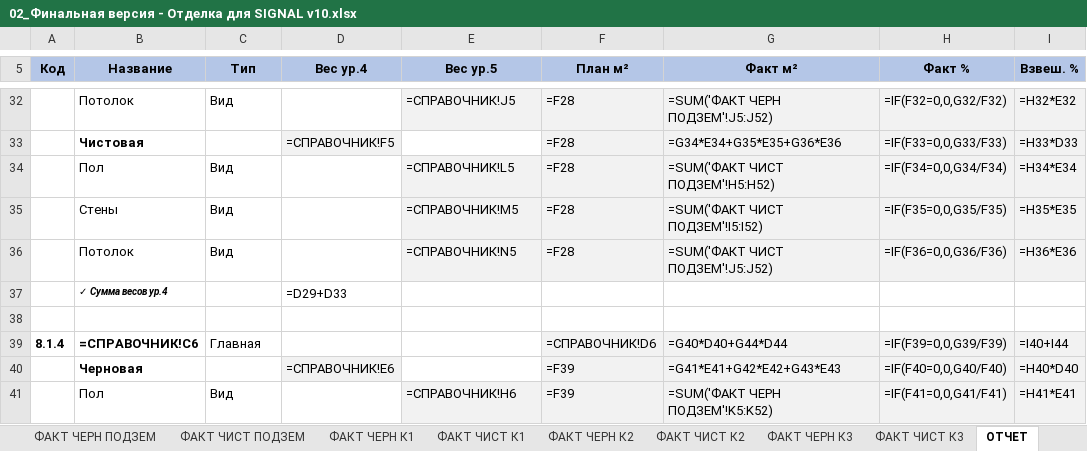
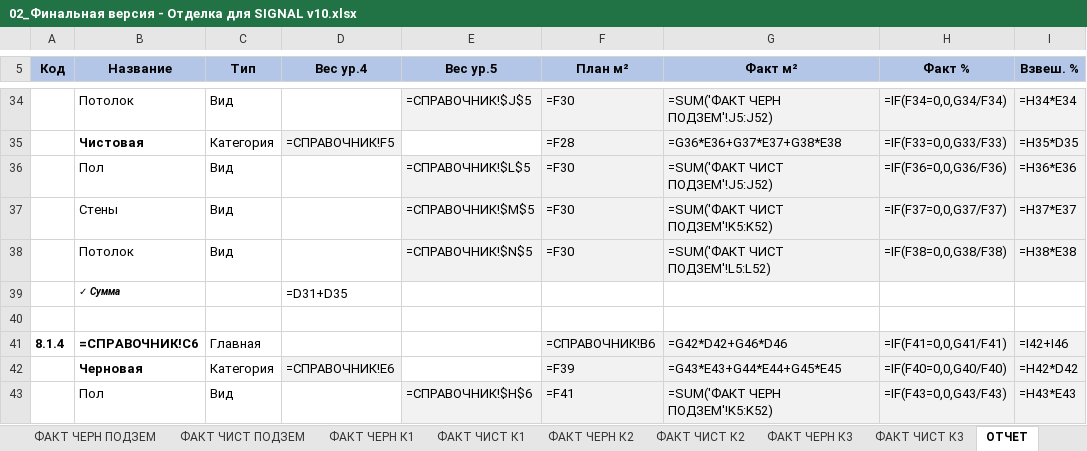
Before and after one commit to ignatovis/otdelka-signal, an Excel workbook: 02_Финальная версия - Отделка для SIGNAL v10.xlsx, sheet ОТЧЕТ, drawn as a sheet; only a part is shown, gaps mark what is left out; values as stored, in another font and other column widths than the file's, no borders; formulas without a stored value are shown as written; conditional formats not drawn; removed rows and columns are numbered as before the commit, all else as after; the diff covers the shown part only; the diff names each change by its address in the sheet, - before the commit and + after, or states it on an @@ line.

```diff
--- a/02_Финальная версия - Отделка для SIGNAL v10.xlsx (sheet ОТЧЕТ)
+++ b/02_Финальная версия - Отделка для SIGNAL v10.xlsx (sheet ОТЧЕТ)
-E34 (Вес ур.5): =СПРАВОЧНИК!J5
+E34 (Вес ур.5): =СПРАВОЧНИК!$J$5
-F34 (План м²): =F28
+F34 (План м²): =F30
-H34 (Факт %): =IF(F32=0,0,G32/F32)
+H34 (Факт %): =IF(F34=0,0,G34/F34)
-I34 (Взвеш. %): =H32*E32
+I34 (Взвеш. %): =H34*E34
-C35 (Тип): (empty)
+C35 (Тип): Категория
-G35 (Факт м²): =G34*E34+G35*E35+G36*E36
+G35 (Факт м²): =G36*E36+G37*E37+G38*E38
-I35 (Взвеш. %): =H33*D33
+I35 (Взвеш. %): =H35*D35
-E36 (Вес ур.5): =СПРАВОЧНИК!L5
+E36 (Вес ур.5): =СПРАВОЧНИК!$L$5
-F36:F38 (План м²): =F28
+F36:F38 (План м²): =F30
-G36 (Факт м²): =SUM('ФАКТ ЧИСТ ПОДЗЕМ'!H5:H52)
+G36 (Факт м²): =SUM('ФАКТ ЧИСТ ПОДЗЕМ'!J5:J52)
-H36 (Факт %): =IF(F34=0,0,G34/F34)
+H36 (Факт %): =IF(F36=0,0,G36/F36)
-I36 (Взвеш. %): =H34*E34
+I36 (Взвеш. %): =H36*E36
-E37 (Вес ур.5): =СПРАВОЧНИК!M5
+E37 (Вес ур.5): =СПРАВОЧНИК!$M$5
-G37 (Факт м²): =SUM('ФАКТ ЧИСТ ПОДЗЕМ'!I5:I52)
+G37 (Факт м²): =SUM('ФАКТ ЧИСТ ПОДЗЕМ'!K5:K52)
-H37 (Факт %): =IF(F35=0,0,G35/F35)
+H37 (Факт %): =IF(F37=0,0,G37/F37)
-I37 (Взвеш. %): =H35*E35
+I37 (Взвеш. %): =H37*E37
-E38 (Вес ур.5): =СПРАВОЧНИК!N5
+E38 (Вес ур.5): =СПРАВОЧНИК!$N$5
-G38 (Факт м²): =SUM('ФАКТ ЧИСТ ПОДЗЕМ'!J5:J52)
+G38 (Факт м²): =SUM('ФАКТ ЧИСТ ПОДЗЕМ'!L5:L52)
-H38 (Факт %): =IF(F36=0,0,G36/F36)
+H38 (Факт %): =IF(F38=0,0,G38/F38)
-I38 (Взвеш. %): =H36*E36
+I38 (Взвеш. %): =H38*E38
-row 37:  | ✓ Сумма весов ур.4 |  | =D29+D33
+row 39:  | ✓ Сумма |  | =D31+D35
-F41 (План м²): =СПРАВОЧНИК!D6
+F41 (План м²): =СПРАВОЧНИК!B6
-G41 (Факт м²): =G40*D40+G44*D44
+G41 (Факт м²): =G42*D42+G46*D46
-H41 (Факт %): =IF(F39=0,0,G39/F39)
+H41 (Факт %): =IF(F41=0,0,G41/F41)
-I41 (Взвеш. %): =I40+I44
+I41 (Взвеш. %): =I42+I46
-C42 (Тип): (empty)
+C42 (Тип): Категория
-G42 (Факт м²): =G41*E41+G42*E42+G43*E43
+G42 (Факт м²): =G43*E43+G44*E44+G45*E45
-I42 (Взвеш. %): =H40*D40
+I42 (Взвеш. %): =H42*D42
-E43 (Вес ур.5): =СПРАВОЧНИК!H6
+E43 (Вес ур.5): =СПРАВОЧНИК!$H$6
-F43 (План м²): =F39
+F43 (План м²): =F41
-H43 (Факт %): =IF(F41=0,0,G41/F41)
+H43 (Факт %): =IF(F43=0,0,G43/F43)
-I43 (Взвеш. %): =H41*E41
+I43 (Взвеш. %): =H43*E43
```
Also changed, not shown: 38 added rows, 25 removed rows, 957 edited cells and merged cells elsewhere in this sheet, sheet СПРАВОЧНИК.
